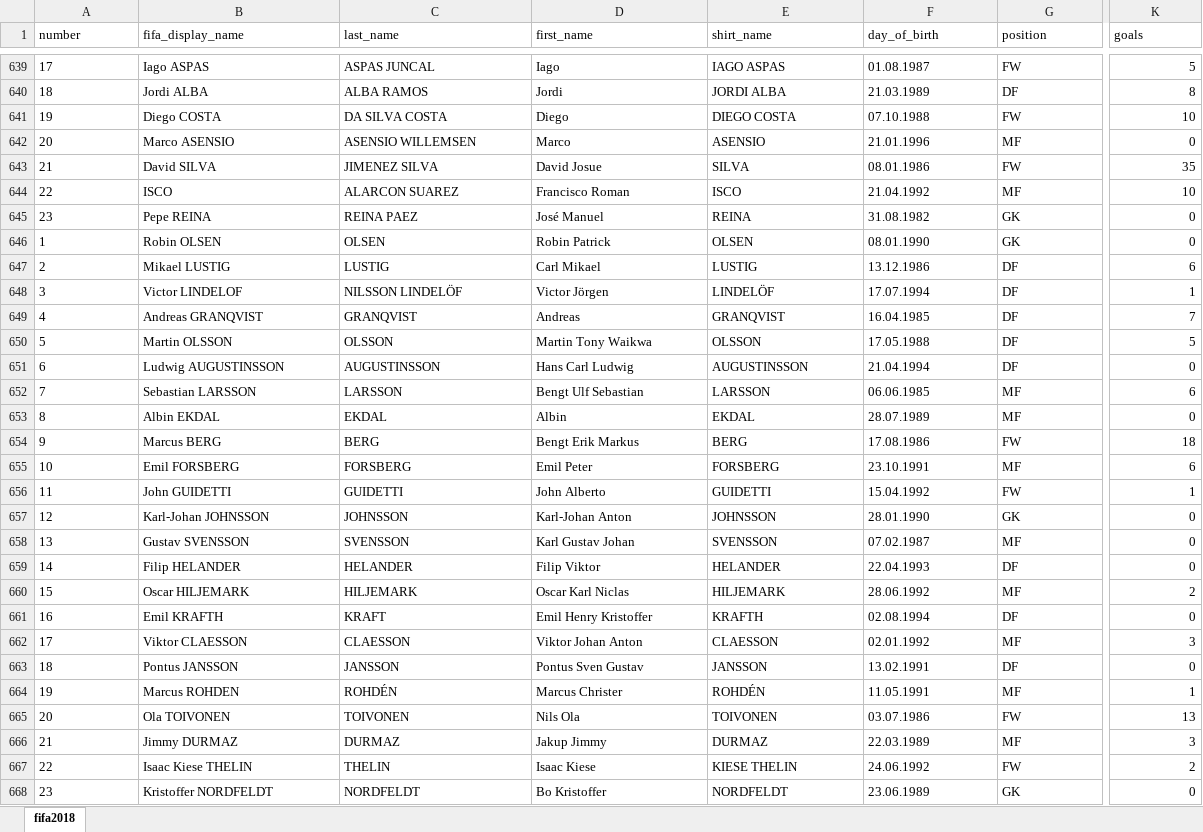
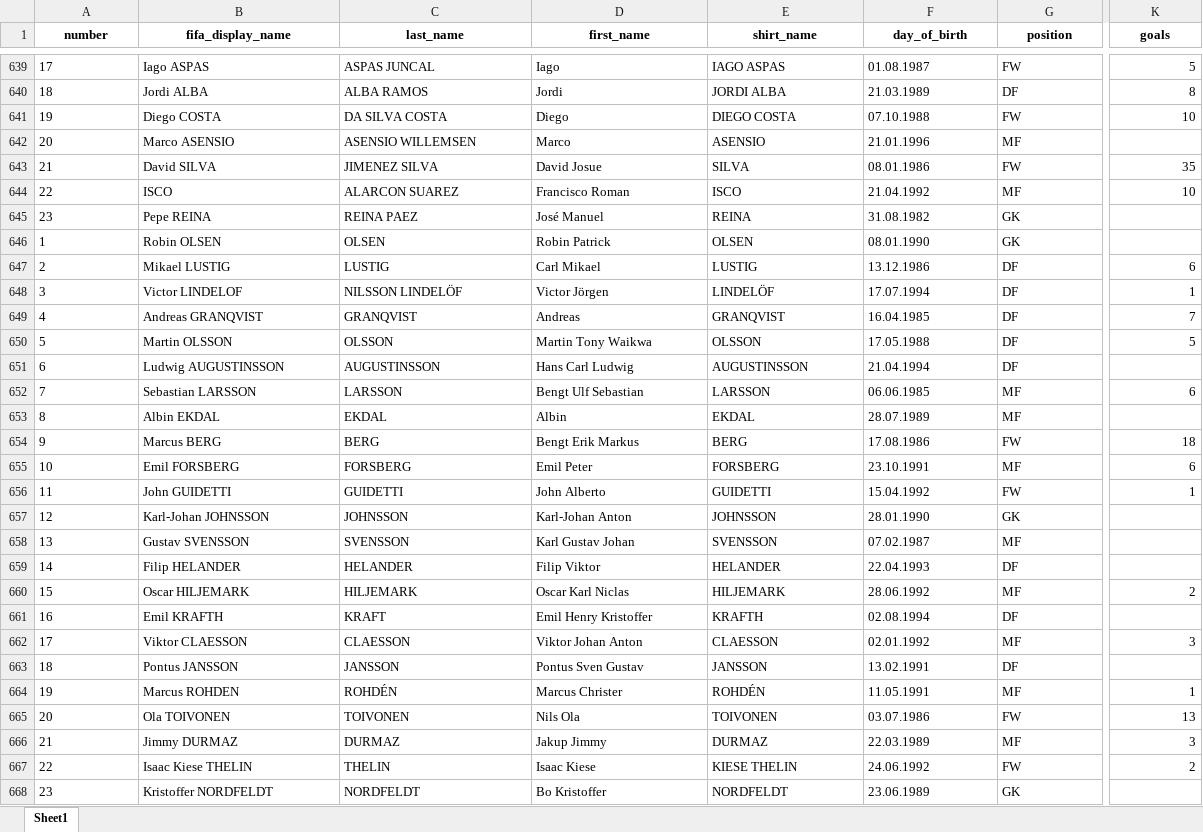
Before and after one commit to voigtjessica/tera_intro_python, an Excel workbook: docs/fifa2018.xlsx, sheet Sheet1, drawn as a sheet; only a part is shown, gaps mark what is left out; values as stored, in another font and other column widths than the file's, no borders; the diff covers the shown part only; the diff names each change by its address in the sheet, - before the commit and + after, or states it on an @@ line.

```diff
--- a/docs/fifa2018.xlsx (sheet Sheet1)
+++ b/docs/fifa2018.xlsx (sheet Sheet1)
-sheet tab: fifa2018
+sheet tab: Sheet1
@@ A1:K1 bold: off → on, alignment: left → center @@
-K642 (goals): 0
+K642 (goals): (empty)
-K645:K646 (goals): 0
+K645:K646 (goals): (empty)
-K651 (goals): 0
+K651 (goals): (empty)
-K653 (goals): 0
+K653 (goals): (empty)
-K657:K659 (goals): 0
+K657:K659 (goals): (empty)
-K661 (goals): 0
+K661 (goals): (empty)
-K663 (goals): 0
+K663 (goals): (empty)
-K668 (goals): 0
+K668 (goals): (empty)
```
Also changed, not shown: 283 edited cells and cell formats elsewhere in this sheet, 5 other files.
